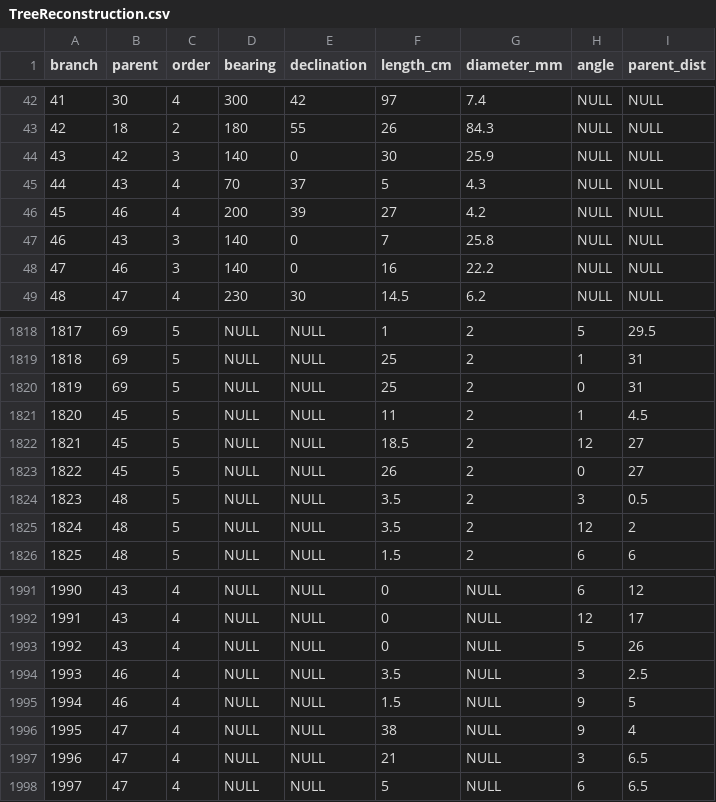
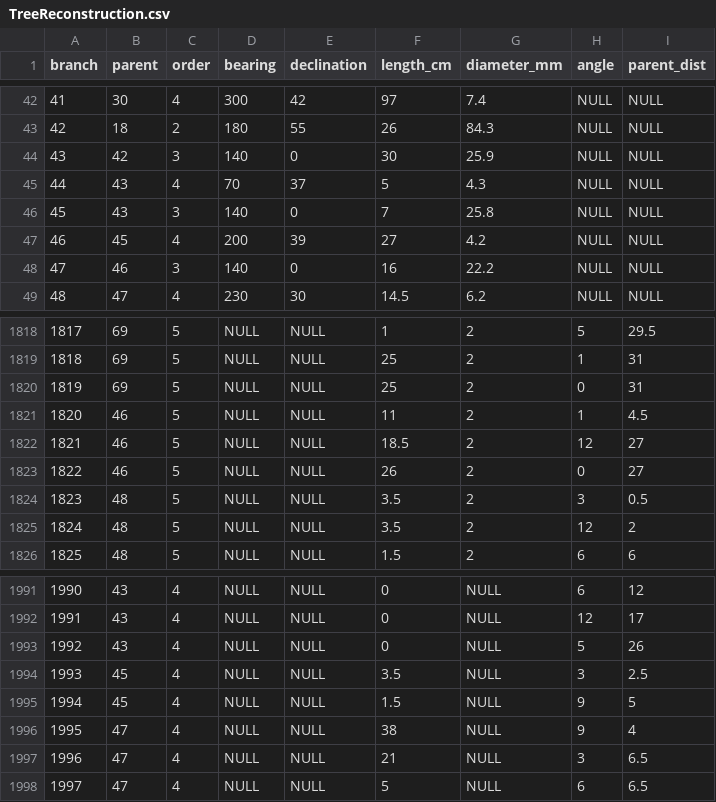
Before and after one commit to weecology/branch-arch, a CSV file: TreeReconstruction.csv, drawn as a sheet; only a part is shown, gaps mark what is left out.

Commit message:
rearrange ids 45,46

```diff
--- a/TreeReconstruction.csv
+++ b/TreeReconstruction.csv
@@ -45,4 +45,4 @@ branch,parent,order,bearing,declination,length_cm,diameter_mm,angle,parent_dist
 44,43,4,70,37,5,4.3,NULL,NULL
-45,46,4,200,39,27,4.2,NULL,NULL
-46,43,3,140,0,7,25.8,NULL,NULL
+45,43,3,140,0,7,25.8,NULL,NULL
+46,45,4,200,39,27,4.2,NULL,NULL
 47,46,3,140,0,16,22.2,NULL,NULL
@@ -1820,5 +1820,5 @@ branch,parent,order,bearing,declination,length_cm,diameter_mm,angle,parent_dist
 1819,69,5,NULL,NULL,25,2,0,31
-1820,45,5,NULL,NULL,11,2,1,4.5
-1821,45,5,NULL,NULL,18.5,2,12,27
-1822,45,5,NULL,NULL,26,2,0,27
+1820,46,5,NULL,NULL,11,2,1,4.5
+1821,46,5,NULL,NULL,18.5,2,12,27
+1822,46,5,NULL,NULL,26,2,0,27
 1823,48,5,NULL,NULL,3.5,2,3,0.5
@@ -1993,4 +1993,4 @@ branch,parent,order,bearing,declination,length_cm,diameter_mm,angle,parent_dist
 1992,43,4,NULL,NULL,0,NULL,5,26
-1993,46,4,NULL,NULL,3.5,NULL,3,2.5
-1994,46,4,NULL,NULL,1.5,NULL,9,5
+1993,45,4,NULL,NULL,3.5,NULL,3,2.5
+1994,45,4,NULL,NULL,1.5,NULL,9,5
 1995,47,4,NULL,NULL,38,NULL,9,4
```
